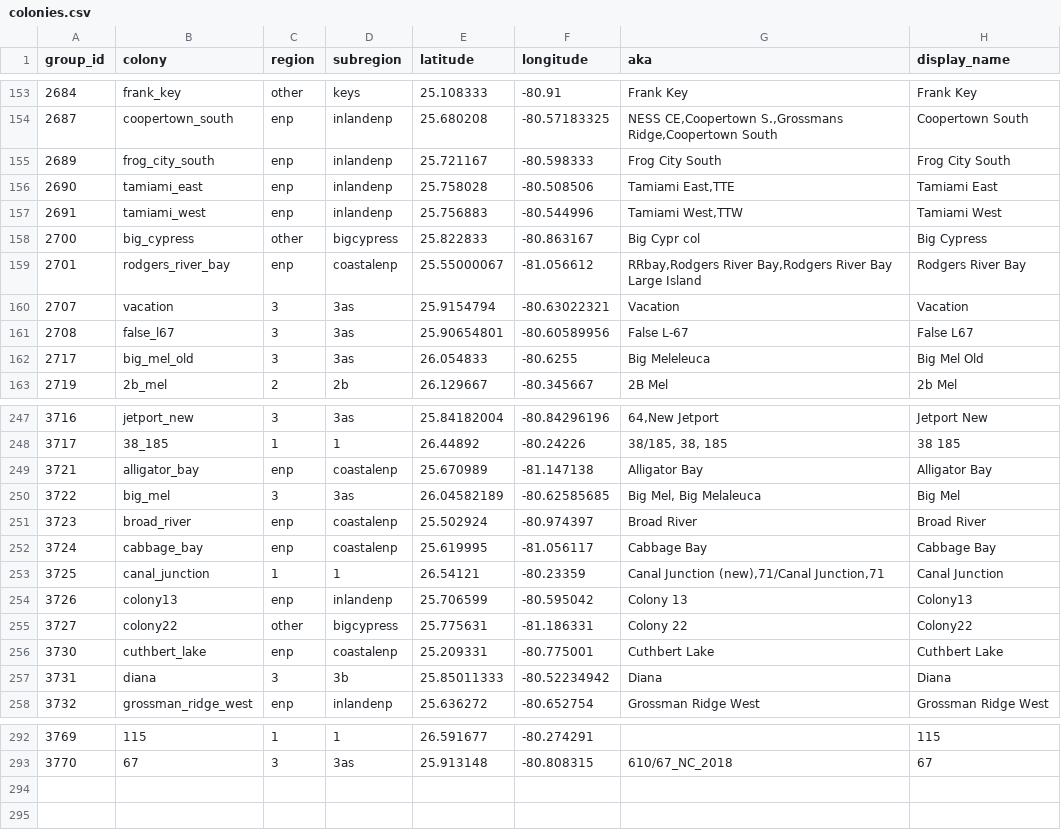
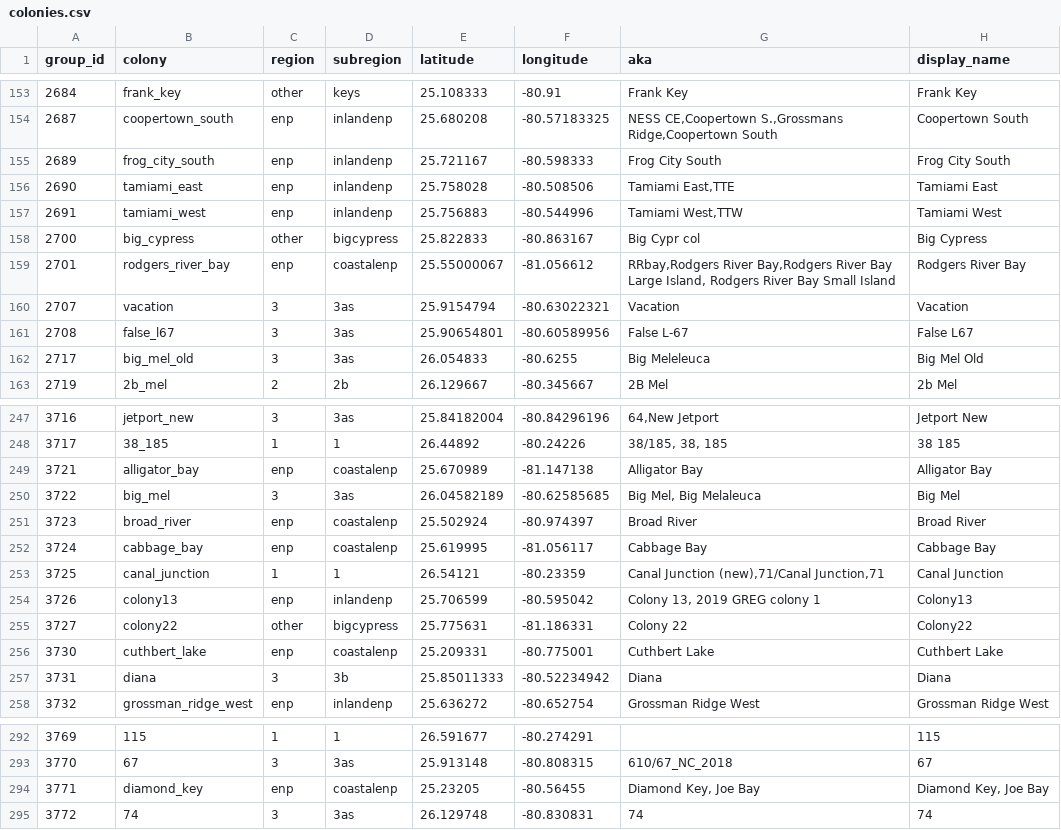
Before and after one commit to weecology/EvergladesWadingBird, a CSV file: SiteandMethods/colonies.csv, drawn as a sheet; only a part is shown, gaps mark what is left out.

```diff
--- a/SiteandMethods/colonies.csv
+++ b/SiteandMethods/colonies.csv
@@ -158,3 +158,3 @@
 2700,big_cypress,other,bigcypress,25.822833,-80.863167,"Big Cypr col","Big Cypress"
-2701,rodgers_river_bay,enp,coastalenp,25.55000067,-81.056612,"RRbay,Rodgers River Bay,Rodgers River Bay Large Island","Rodgers River Bay"
+2701,rodgers_river_bay,enp,coastalenp,25.55000067,-81.056612,"RRbay,Rodgers River Bay,Rodgers River Bay Large Island, Rodgers River Bay Small Island","Rodgers River Bay"
 2707,vacation,3,3as,25.9154794,-80.63022321,"Vacation","Vacation"
@@ -253,3 +253,3 @@
 3725,canal_junction,1,1,26.54121,-80.23359,"Canal Junction (new),71/Canal Junction,71","Canal Junction"
-3726,colony13,enp,inlandenp,25.706599,-80.595042,"Colony 13","Colony13"
+3726,colony13,enp,inlandenp,25.706599,-80.595042,"Colony 13, 2019 GREG colony 1","Colony13"
 3727,colony22,other,bigcypress,25.775631,-81.186331,"Colony 22","Colony22"
@@ -293 +293,3 @@
 3770,67,3,3as,25.913148,-80.808315,"610/67_NC_2018","67"
+3771,diamond_key,enp,coastalenp,25.23205,-80.56455,"Diamond Key, Joe Bay","Diamond Key, Joe Bay"
+3772,74,3,3as,26.129748,-80.830831,"74","74"
```
Also changed, not shown: 3 other files.
